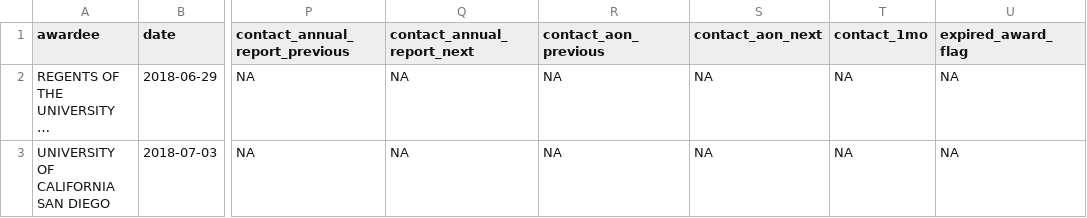
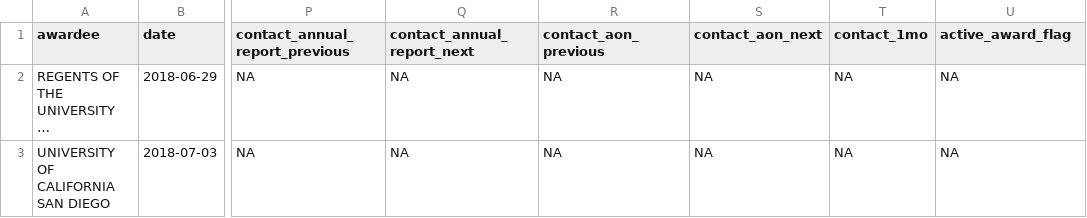
Before and after one commit to NCEAS/awards-bot, a CSV file: inst/example_db.csv, drawn as a sheet; only a part is shown, gaps mark what is left out; long unchanged cells end in …; the diff names each change by its address in the sheet, - before the commit and + after, or states it on an @@ line.

```diff
--- a/inst/example_db.csv
+++ b/inst/example_db.csv
-U1: expired_award_flag
+U1: active_award_flag
```
Also changed, not shown: 7 other files.
